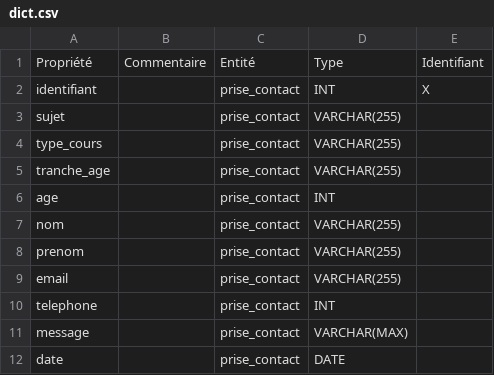
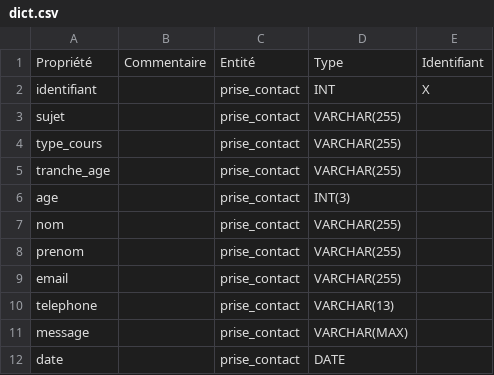
Before and after one commit to deozza/database-intro-exercices, a CSV file: Exercice-5/dict.csv, drawn as a sheet.

Commit message:
Update dict.csv

```diff
--- a/Exercice-5/dict.csv
+++ b/Exercice-5/dict.csv
@@ -5,3 +5,3 @@ type_cours, "", prise_contact, VARCHAR(255), ""
 tranche_age, "", prise_contact, VARCHAR(255), ""
-age, "", prise_contact, INT, ""
+age, "", prise_contact, INT(3), ""
 nom,"", prise_contact, VARCHAR(255), ""
@@ -9,3 +9,3 @@ prenom, "", prise_contact, VARCHAR(255), ""
 email, "", prise_contact, VARCHAR(255), ""
-telephone, "", prise_contact, INT, ""
+telephone, "", prise_contact, VARCHAR(13), ""
 message, "", prise_contact, VARCHAR(MAX), ""
```
